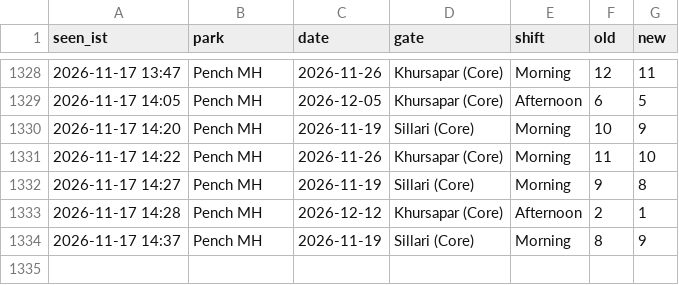
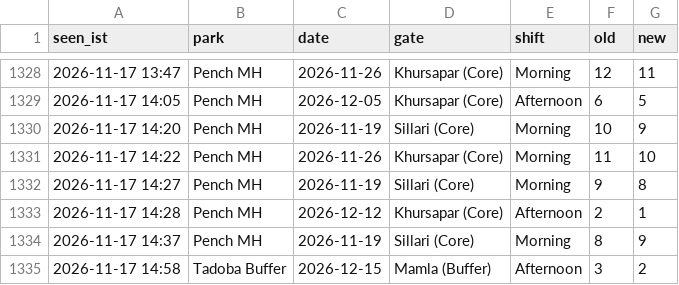
Before and after one commit to tnmytanny/safari-watcher, a CSV file: observations.csv, drawn as a sheet; only a part is shown, gaps mark what is left out.

```diff
--- a/observations.csv
+++ b/observations.csv
@@ -1334 +1334,2 @@ seen_ist,park,date,gate,shift,old,new
 2026-11-17 14:37,Pench MH,2026-11-19,"Sillari (Core)",Morning,8,9
+2026-11-17 14:58,Tadoba Buffer,2026-12-15,"Mamla (Buffer)",Afternoon,3,2
```
Also changed, not shown: 1 other file.
